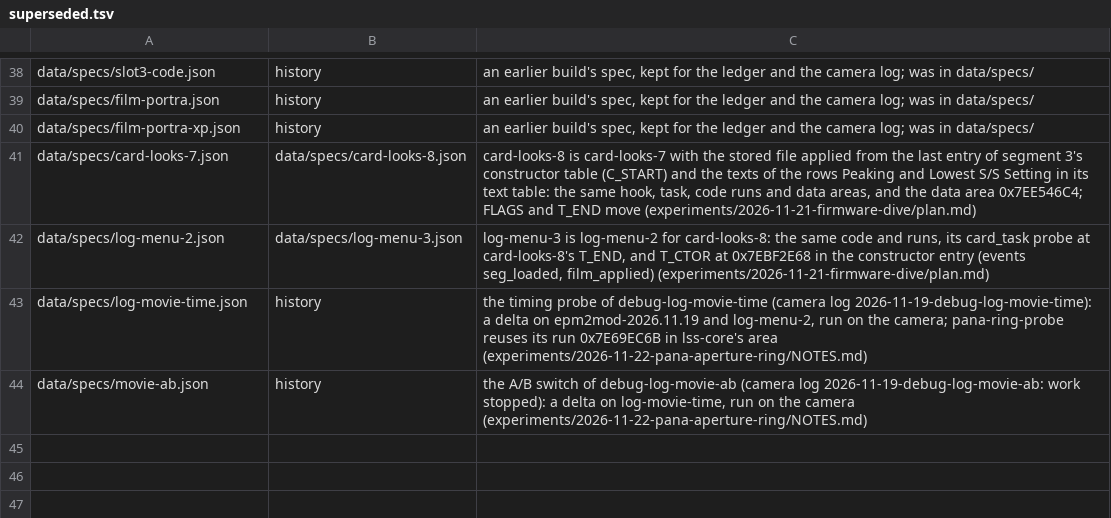
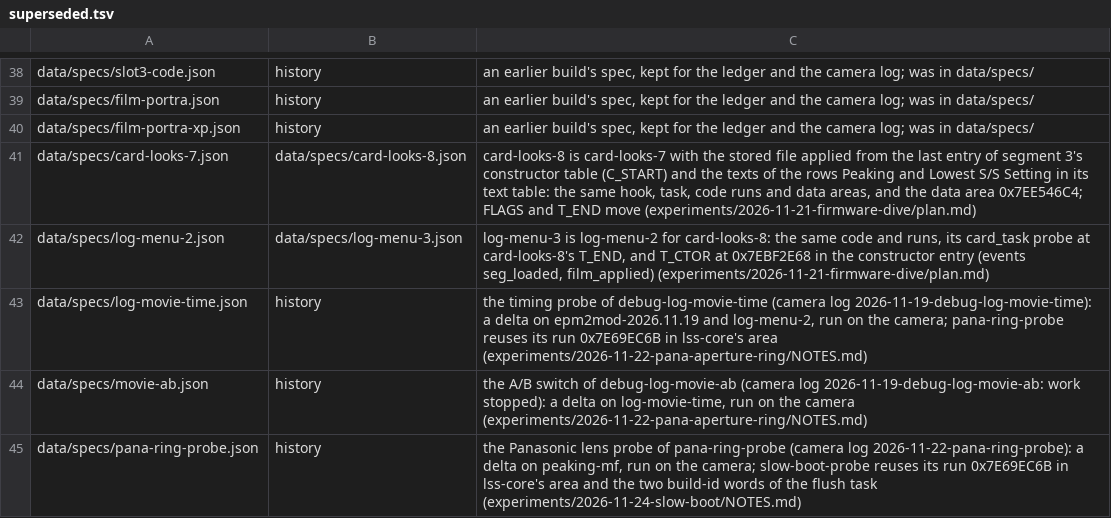
Before and after one commit to cfu288/EPM2Mod, a TSV file: tools/space-ledger/superseded.tsv, drawn as a sheet; only a part is shown, gaps mark what is left out; the diff names each change by its address in the sheet, - before the commit and + after, or states it on an @@ line.

Commit message:
exp(slow-boot): issue #6 cold start, findings and probe build slow-boot-probe
peaking-mf's T_R jumps from the kernel range into segment 2 at every live-view
refresh; the quick start can run it before Usr1 has copied segment 2. Notes,
log and emulator scripts, and a Debug Log probe (lv_first, start_kind) on the
pinned build, candidate e783fbe6.

```diff
--- a/tools/space-ledger/superseded.tsv
+++ b/tools/space-ledger/superseded.tsv
+row 45: data/specs/pana-ring-probe.json | history | the Panasonic lens probe of pana-ring-probe (camera log 2026-11-22-pana-ring-probe): a delta on peaking-mf, run on the camera; slow-boot-probe reuses its run 0x7E69EC6B in lss-core's area and the two build-id words of the flush task (experiments/2026-11-24-slow-boot/NOTES.md)
```
Also changed, not shown: 43 other files.
